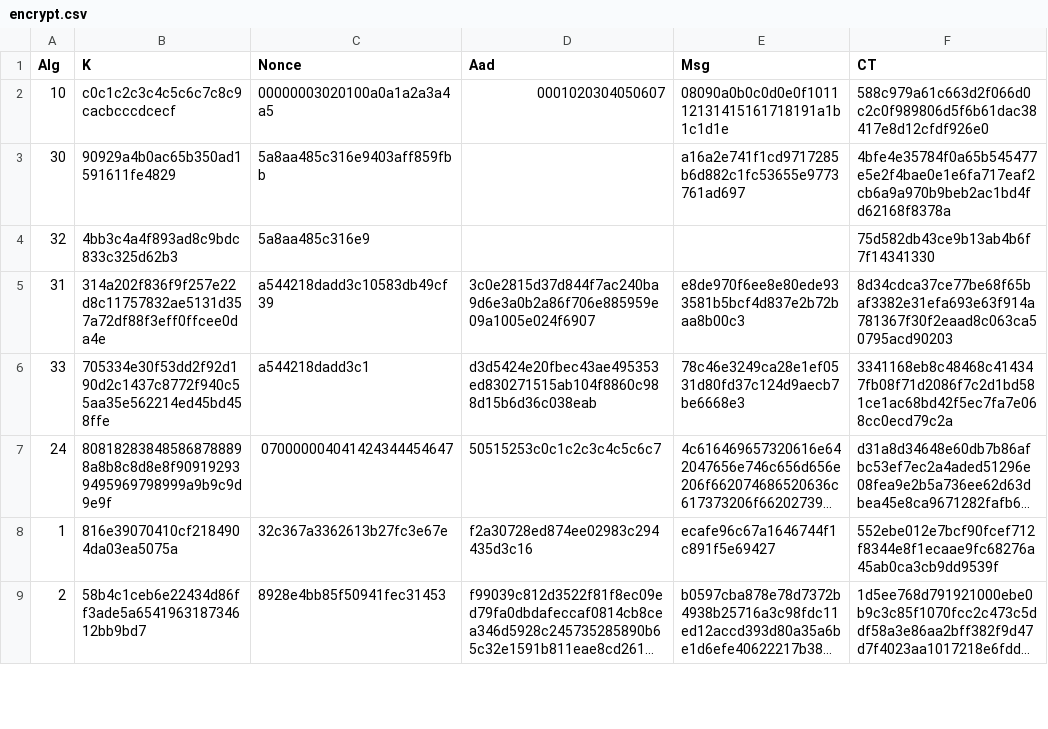
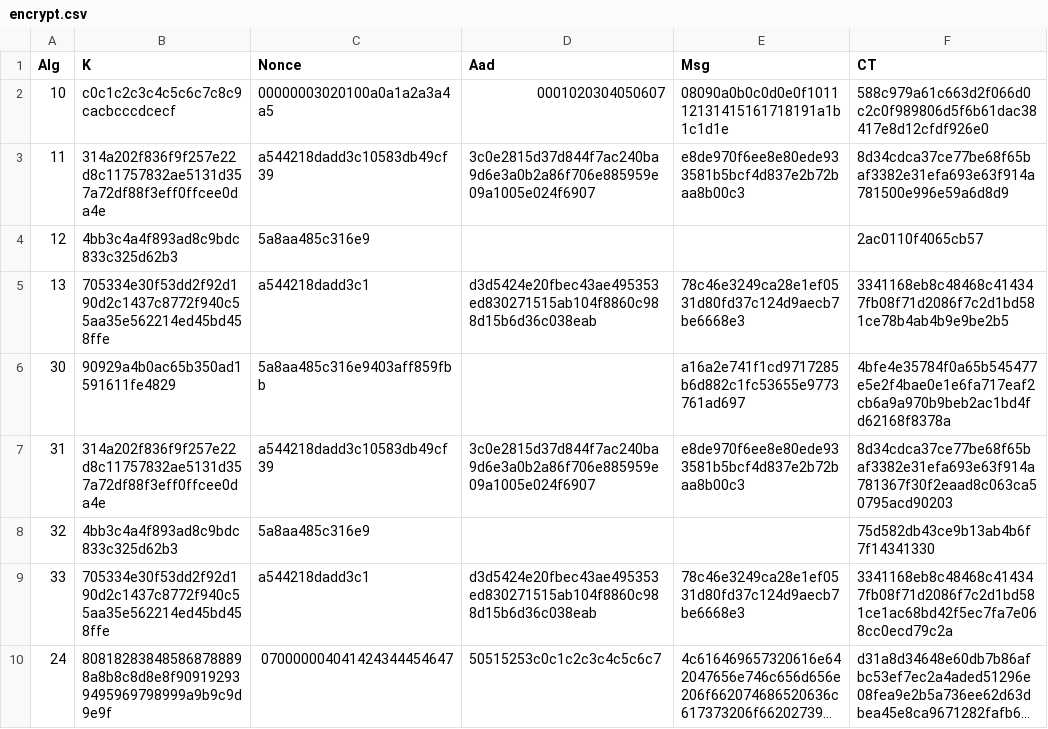
Before and after one commit to tramires/cose-w, a CSV file: test_params/encrypt.csv, drawn as a sheet; only a part is shown; the shorter side is filled out with more unchanged rows; long unchanged cells end in ….

```diff
--- a/test_params/encrypt.csv
+++ b/test_params/encrypt.csv
@@ -2,5 +2,8 @@ Alg,K,Nonce,Aad,Msg,CT
 10,c0c1c2c3c4c5c6c7c8c9cacbcccdcecf,00000003020100a0a1a2a3a4a5,0001020304050607,08090a0b0c0d0e0f101112131415161718191a1b1c1d1e,588c979a61c663d2f066d0c2c0f989806d5f6b61dac38417e8d12cfdf926e0
+11,314a202f836f9f257e22d8c11757832ae5131d357a72df88f3eff0ffcee0da4e,a544218dadd3c10583db49cf39,3c0e2815d37d844f7ac240ba9d6e3a0b2a86f706e885959e09a1005e024f6907,e8de970f6ee8e80ede933581b5bcf4d837e2b72baa8b00c3,8d34cdca37ce77be68f65baf3382e31efa693e63f914a781500e996e59a6d8d9
+12,4bb3c4a4f893ad8c9bdc833c325d62b3,5a8aa485c316e9,,,2ac0110f4065cb57
+13,705334e30f53dd2f92d190d2c1437c8772f940c55aa35e562214ed45bd458ffe,a544218dadd3c1,d3d5424e20fbec43ae495353ed830271515ab104f8860c988d15b6d36c038eab,78c46e3249ca28e1ef0531d80fd37c124d9aecb7be6668e3,3341168eb8c48468c414347fb08f71d2086f7c2d1bd581ce78b4ab4b9e9be2b5
 30,90929a4b0ac65b350ad1591611fe4829,5a8aa485c316e9403aff859fbb,,a16a2e741f1cd9717285b6d882c1fc53655e9773761ad697,4bfe4e35784f0a65b545477e5e2f4bae0e1e6fa717eaf2cb6a9a970b9beb2ac1bd4fd62168f8378a
+31,314a202f836f9f257e22d8c11757832ae5131d357a72df88f3eff0ffcee0da4e,a544218dadd3c10583db49cf39,3c0e2815d37d844f7ac240ba9d6e3a0b2a86f706e885959e09a1005e024f6907,e8de970f6ee8e80ede933581b5bcf4d837e2b72baa8b00c3,8d34cdca37ce77be68f65baf3382e31efa693e63f914a781367f30f2eaad8c063ca50795acd90203
 32,4bb3c4a4f893ad8c9bdc833c325d62b3,5a8aa485c316e9,,,75d582db43ce9b13ab4b6f7f14341330
-31,314a202f836f9f257e22d8c11757832ae5131d357a72df88f3eff0ffcee0da4e,a544218dadd3c10583db49cf39,3c0e2815d37d844f7ac240ba9d6e3a0b2a86f706e885959e09a1005e024f6907,e8de970f6ee8e80ede933581b5bcf4d837e2b72baa8b00c3,8d34cdca37ce77be68f65baf3382e31efa693e63f914a781367f30f2eaad8c063ca50795acd90203
 33,705334e30f53dd2f92d190d2c1437c8772f940c55aa35e562214ed45bd458ffe,a544218dadd3c1,d3d5424e20fbec43ae495353ed830271515ab104f8860c988d15b6d36c038eab,78c46e3249ca28e1ef0531d80fd37c124d9aecb7be6668e3,3341168eb8c48468c414347fb08f71d2086f7c2d1bd581ce1ac68bd42f5ec7fa7e068cc0ecd79c2a
```
Also changed, not shown: test_params/deterministic_sign.csv, test_params/ecdh.csv, 13 other files.
